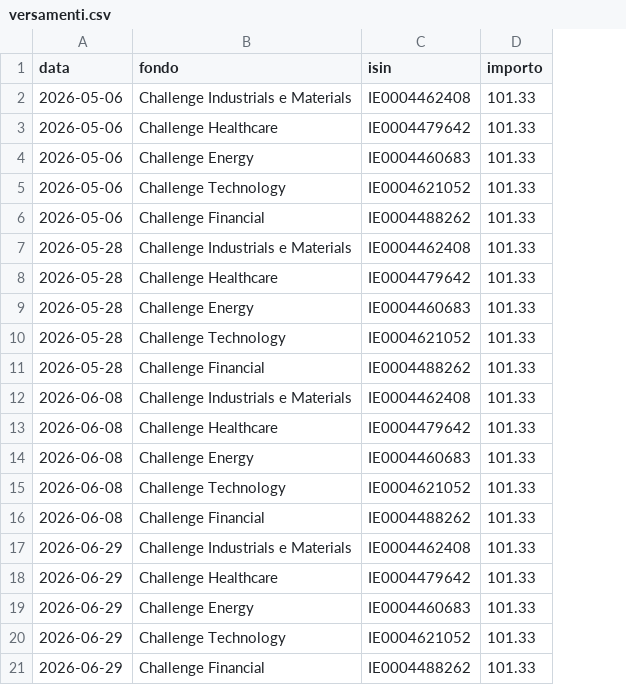
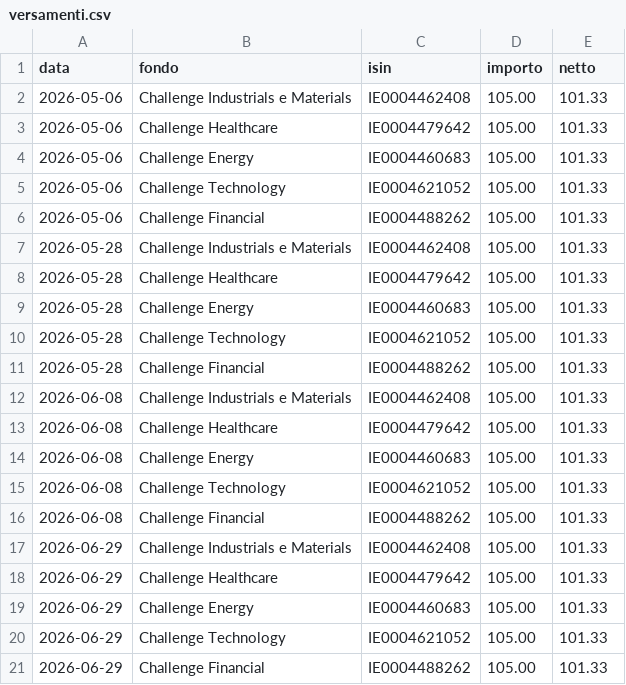
Before and after one commit to SapoFileStorage/fondi-mediolanum, a CSV file: data/versamenti.csv, drawn as a sheet; addresses are those after the commit; the diff names each change by its address in the sheet, - before the commit and + after, or states it on an @@ line.

Commit message:
Update versamenti.csv

```diff
--- a/data/versamenti.csv
+++ b/data/versamenti.csv
+column D (importo), rows 2-21: all 105.00
-E1: importo
+E1: netto
```
